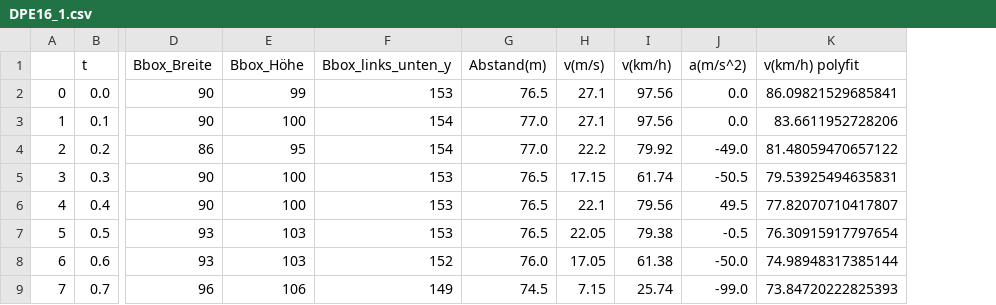
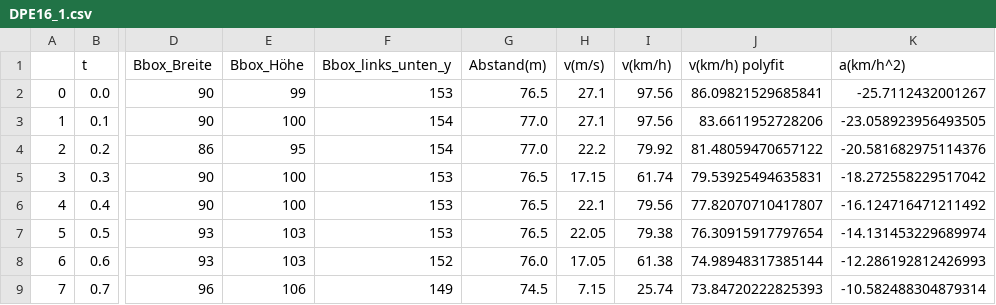
Before and after one commit to JanTSV/Evidenztheorie, a CSV file: updated_data/DPE16_1.csv, drawn as a sheet; only a part is shown, gaps mark what is left out; removed rows and columns are numbered as before the commit, all else as after; the diff names each change by its address in the sheet, - before the commit and + after, or states it on an @@ line.

```diff
--- a/updated_data/DPE16_1.csv
+++ b/updated_data/DPE16_1.csv
-column J (a(m/s^2)), rows 2-9: 0.0 | 0.0 | -49.0 | -50.5 | 49.5 | -0.5 | -50.0 | -99.0
+column K (a(km/h^2)), rows 2-9: -25.7112432001267 | -23.058923956493505 | -20.581682975114376 | -18.272558229517042 | -16.124716471211492 | -14.131453229689974 | -12.286192812426993 | -10.582488304879314
```
Also changed, not shown: updated_data/DPE15_1.csv, updated_data/DPE15_2.csv, 7 other files.
